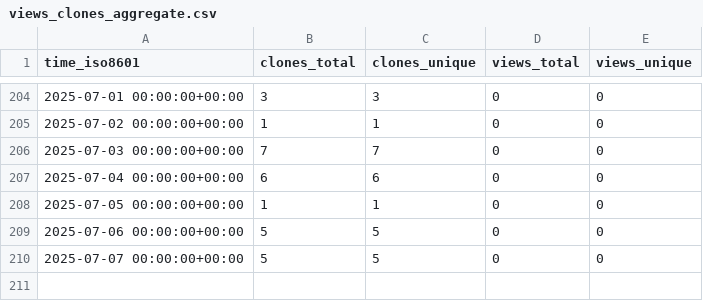
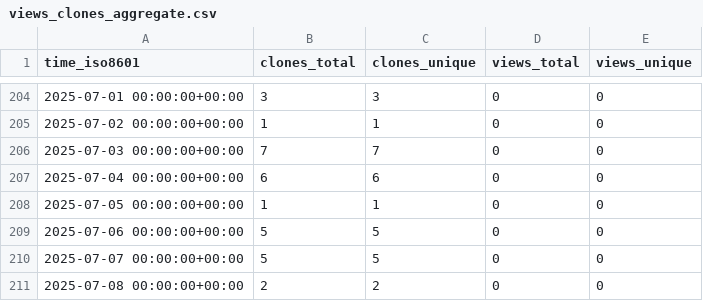
Before and after one commit to KajaBraz/AdventOfCode2024, a CSV file: KajaBraz/AdventOfCode2024/ghrs-data/views_clones_aggregate.csv, drawn as a sheet; only a part is shown, gaps mark what is left out.

```diff
--- a/KajaBraz/AdventOfCode2024/ghrs-data/views_clones_aggregate.csv
+++ b/KajaBraz/AdventOfCode2024/ghrs-data/views_clones_aggregate.csv
@@ -210 +210,2 @@ time_iso8601,clones_total,clones_unique,views_total,views_unique
 2025-07-07 00:00:00+00:00,5,5,0,0
+2025-07-08 00:00:00+00:00,2,2,0,0
```
Also changed, not shown: 1 other file.
